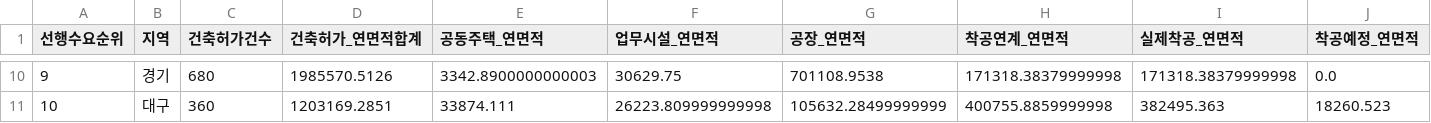
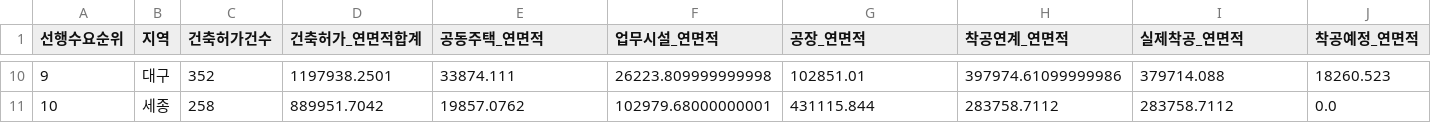
Before and after one commit to Ronaldooh123/steel-demand-report, a CSV file: data/cache/archhub_basis_region_summary_latest.csv, drawn as a sheet; only a part is shown, gaps mark what is left out; the diff covers the shown part only; the diff names each change by its address in the sheet, - before the commit and + after, or states it on an @@ line.

```diff
--- a/data/cache/archhub_basis_region_summary_latest.csv
+++ b/data/cache/archhub_basis_region_summary_latest.csv
-B10 (지역): 경기
+B10 (지역): 대구
-C10 (건축허가건수): 680
+C10 (건축허가건수): 352
-D10 (건축허가_연면적합계): 1985570.5126
+D10 (건축허가_연면적합계): 1197938.2501
-E10 (공동주택_연면적): 3342.8900000000003
+E10 (공동주택_연면적): 33874.111
-F10 (업무시설_연면적): 30629.75
+F10 (업무시설_연면적): 26223.809999999998
-G10 (공장_연면적): 701108.9538
+G10 (공장_연면적): 102851.01
-H10 (착공연계_연면적): 171318.38379999998
+H10 (착공연계_연면적): 397974.61099999986
-I10 (실제착공_연면적): 171318.38379999998
+I10 (실제착공_연면적): 379714.088
-J10 (착공예정_연면적): 0.0
+J10 (착공예정_연면적): 18260.523
-B11 (지역): 대구
+B11 (지역): 세종
-C11 (건축허가건수): 360
+C11 (건축허가건수): 258
-D11 (건축허가_연면적합계): 1203169.2851
+D11 (건축허가_연면적합계): 889951.7042
-E11 (공동주택_연면적): 33874.111
+E11 (공동주택_연면적): 19857.0762
-F11 (업무시설_연면적): 26223.809999999998
+F11 (업무시설_연면적): 102979.68000000001
-G11 (공장_연면적): 105632.28499999999
+G11 (공장_연면적): 431115.844
-H11 (착공연계_연면적): 400755.8859999998
+H11 (착공연계_연면적): 283758.7112
-I11 (실제착공_연면적): 382495.363
+I11 (실제착공_연면적): 283758.7112
-J11 (착공예정_연면적): 18260.523
+J11 (착공예정_연면적): 0.0
```
Also changed, not shown: 106 edited cells elsewhere in this file, 2 other files.
